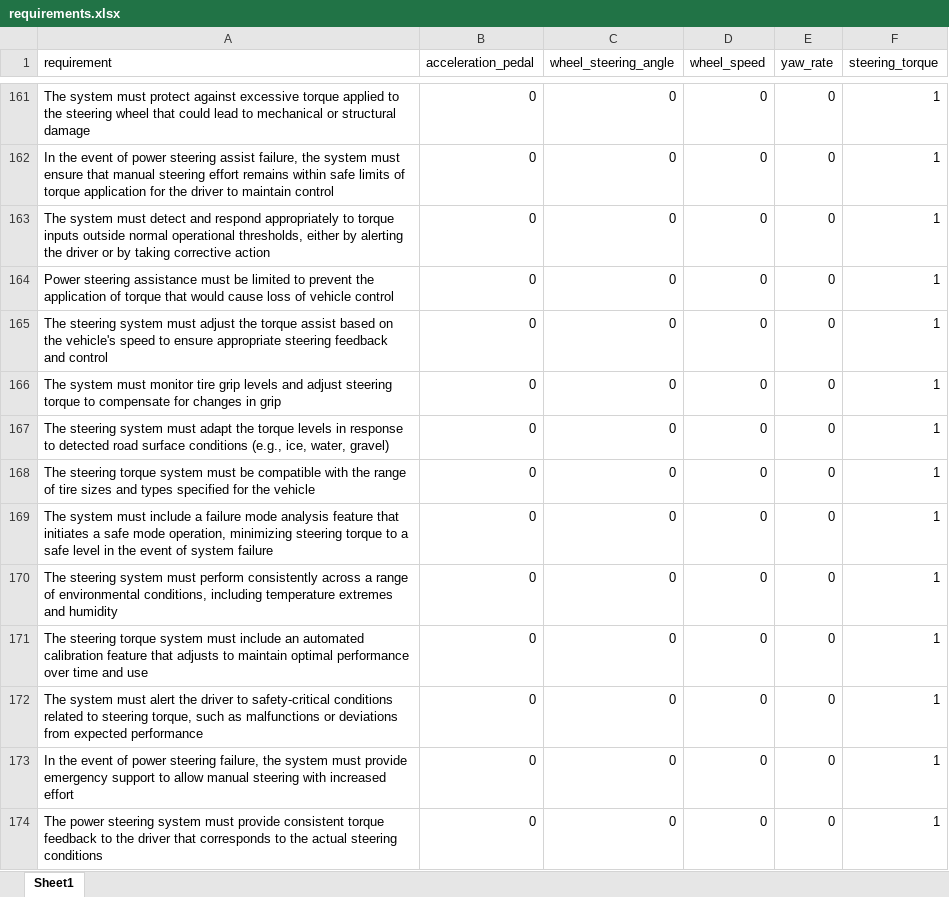
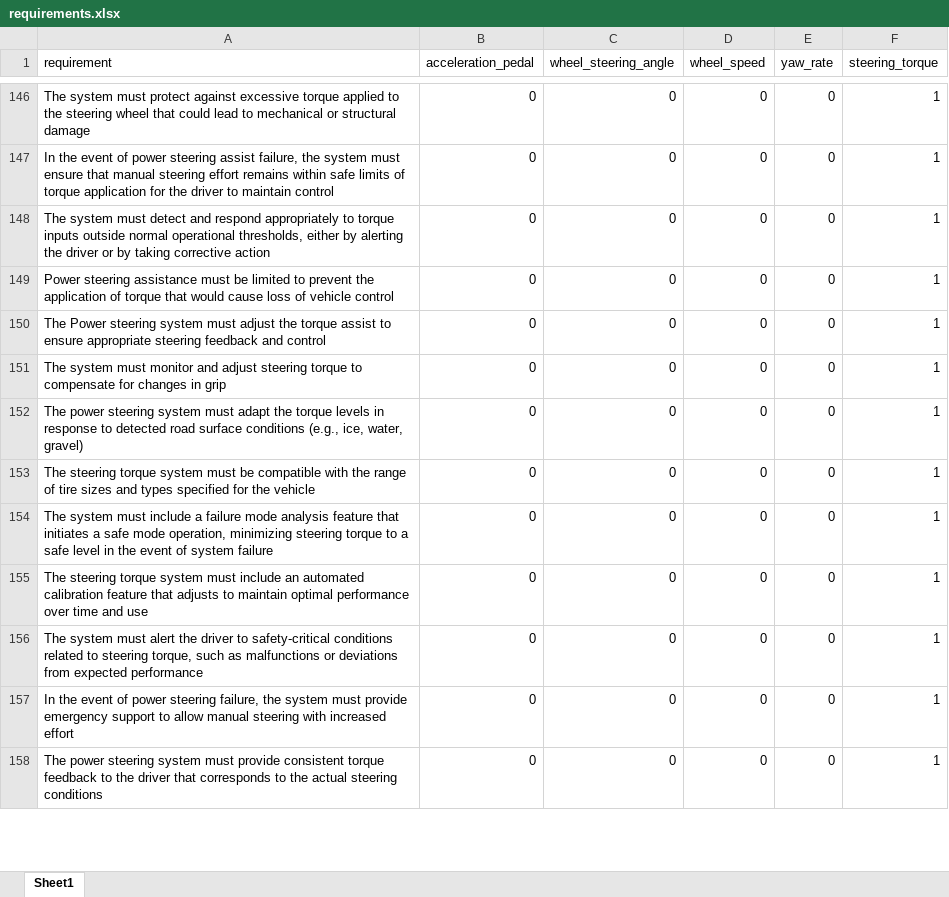
Before and after one commit to ahmadhatahet/hil-fault-test-gen, an Excel workbook: data/requirements.xlsx, sheet Sheet1, drawn as a sheet; only a part is shown, gaps mark what is left out; values as stored, in another font and other column widths than the file's, no cell formats; removed rows and columns are numbered as before the commit, all else as after; the diff covers the shown part only; the diff names each change by its address in the sheet, - before the commit and + after, or states it on an @@ line.

Commit message:
correct/delete some requirements

```diff
--- a/data/requirements.xlsx (sheet Sheet1)
+++ b/data/requirements.xlsx (sheet Sheet1)
-A150 (requirement): The steering system must adjust the torque assist based on the vehicle's speed to ensure…
+A150 (requirement): The Power steering system must adjust the torque assist to ensure…
-A151 (requirement): …must monitor tire grip levels and adjust…
+A151 (requirement): …must monitor and adjust…
-A152 (requirement): The steering system…
+A152 (requirement): The power steering system…
-row 170: The steering system must perform consistently across a range of environmental conditions, including temperature extremes and humidity | 0 | 0 | 0 | 0 | 1
```
Also changed, not shown: 19 removed rows and 63 edited cells elsewhere in this sheet, cell formats.
